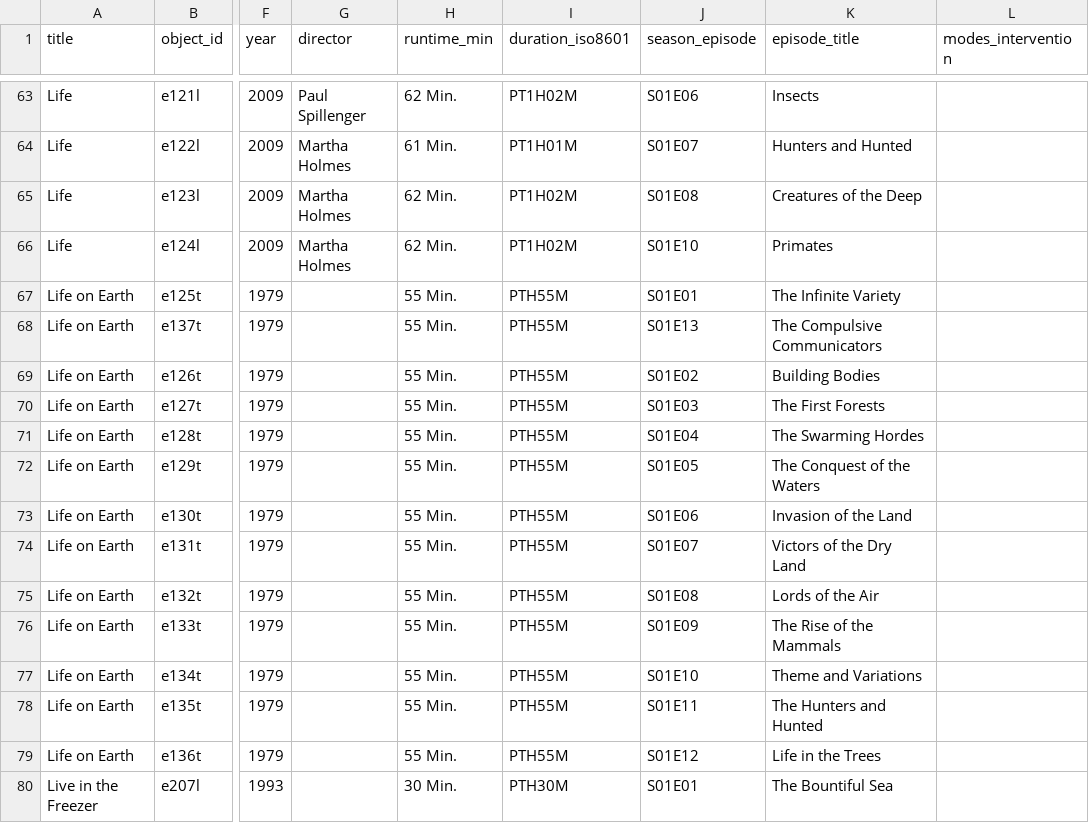
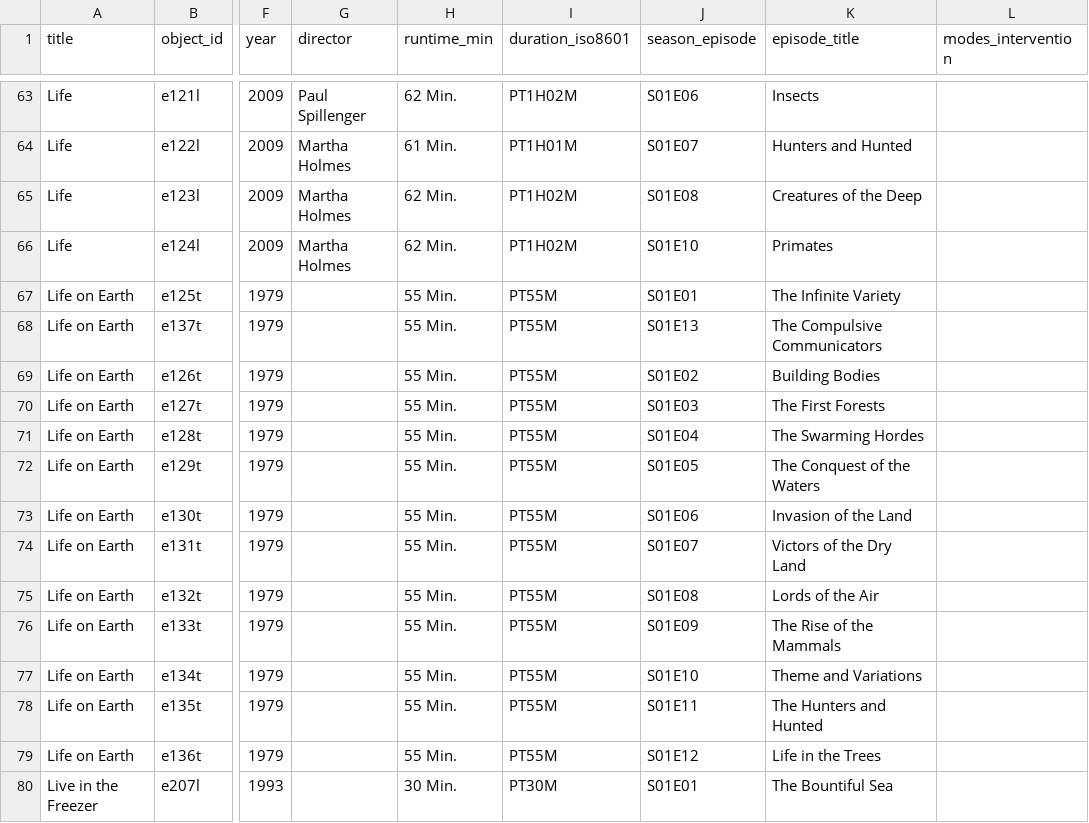
Before and after one commit to SFB1512-C05-climate-film/intervening-world-projections-dataset, a CSV file: data/metadata/corpus_metadata/corpus_metadata.csv, drawn as a sheet; only a part is shown, gaps mark what is left out; the diff covers the shown part only; the diff names each change by its address in the sheet, - before the commit and + after, or states it on an @@ line.

Commit message:
fix: excel converting bug in csv file for duration_iso8601

```diff
--- a/data/metadata/corpus_metadata/corpus_metadata.csv
+++ b/data/metadata/corpus_metadata/corpus_metadata.csv
-I67:I79 (duration_iso8601): PTH55M
+I67:I79 (duration_iso8601): PT55M
-I80 (duration_iso8601): PTH30M
+I80 (duration_iso8601): PT30M
```
Also changed, not shown: 136 edited cells elsewhere in this file.
